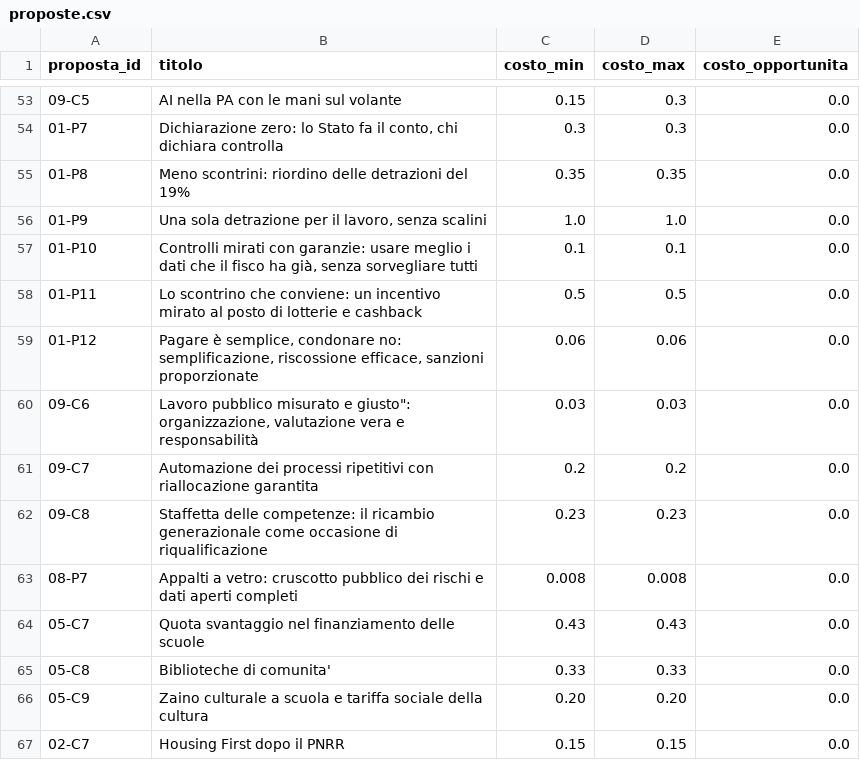
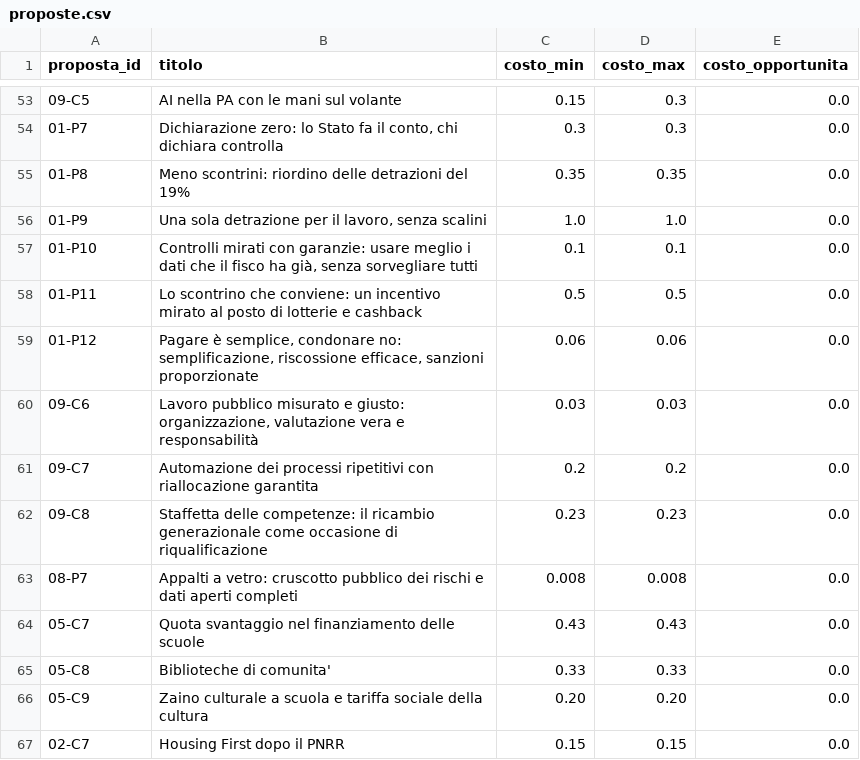
Before and after one commit to FabioDeLuca1977/governai, a CSV file: motore/proposte.csv, drawn as a sheet; only a part is shown, gaps mark what is left out.

```diff
--- a/motore/proposte.csv
+++ b/motore/proposte.csv
@@ -59,3 +59,3 @@ proposta_id,titolo,costo_min,costo_max,costo_opportunita
 01-P12,"Pagare è semplice, condonare no: semplificazione, riscossione efficace, sanzioni proporzionate",0.06,0.06,0.0
-09-C6,"Lavoro pubblico misurato e giusto"": organizzazione, valutazione vera e responsabilità",0.03,0.03,0.0
+09-C6,"Lavoro pubblico misurato e giusto: organizzazione, valutazione vera e responsabilità",0.03,0.03,0.0
 09-C7,Automazione dei processi ripetitivi con riallocazione garantita,0.2,0.2,0.0
```
Also changed, not shown: registro/fondi.csv, 23 other files.
